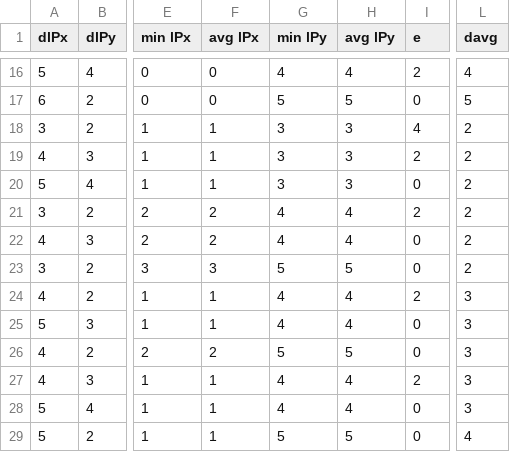
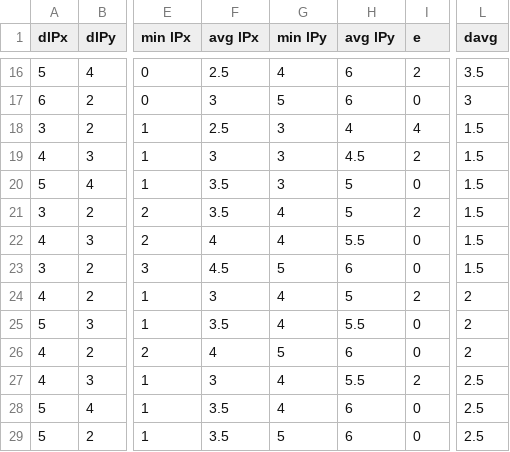
Before and after one commit to oliviercailloux/Compromise-XP, a CSV file: Profiles.csv, drawn as a sheet; only a part is shown, gaps mark what is left out; the diff covers the shown part only; the diff names each change by its address in the sheet, - before the commit and + after, or states it on an @@ line.

```diff
--- a/Profiles.csv
+++ b/Profiles.csv
-F16 (avg lPx): 0
+F16 (avg lPx): 2.5
-H16 (avg lPy): 4
+H16 (avg lPy): 6
-L16 (davg): 4
+L16 (davg): 3.5
-F17 (avg lPx): 0
+F17 (avg lPx): 3
-H17 (avg lPy): 5
+H17 (avg lPy): 6
-L17 (davg): 5
+L17 (davg): 3
-F18 (avg lPx): 1
+F18 (avg lPx): 2.5
-H18 (avg lPy): 3
+H18 (avg lPy): 4
-L18:L23 (davg): 2
+L18:L23 (davg): 1.5
-F19 (avg lPx): 1
+F19 (avg lPx): 3
-H19 (avg lPy): 3
+H19 (avg lPy): 4.5
-F20 (avg lPx): 1
+F20 (avg lPx): 3.5
-H20 (avg lPy): 3
+H20 (avg lPy): 5
-F21 (avg lPx): 2
+F21 (avg lPx): 3.5
-H21 (avg lPy): 4
+H21 (avg lPy): 5
-F22 (avg lPx): 2
+F22 (avg lPx): 4
-H22 (avg lPy): 4
+H22 (avg lPy): 5.5
-F23 (avg lPx): 3
+F23 (avg lPx): 4.5
-H23 (avg lPy): 5
+H23 (avg lPy): 6
-F24 (avg lPx): 1
+F24 (avg lPx): 3
-H24 (avg lPy): 4
+H24 (avg lPy): 5
-L24:L26 (davg): 3
+L24:L26 (davg): 2
-F25 (avg lPx): 1
+F25 (avg lPx): 3.5
-H25 (avg lPy): 4
+H25 (avg lPy): 5.5
-F26 (avg lPx): 2
+F26 (avg lPx): 4
-H26 (avg lPy): 5
+H26 (avg lPy): 6
-F27 (avg lPx): 1
+F27 (avg lPx): 3
-H27 (avg lPy): 4
+H27 (avg lPy): 5.5
-L27:L28 (davg): 3
+L27:L28 (davg): 2.5
-F28:F29 (avg lPx): 1
+F28:F29 (avg lPx): 3.5
-H28 (avg lPy): 4
+H28 (avg lPy): 6
-H29 (avg lPy): 5
+H29 (avg lPy): 6
-L29 (davg): 4
+L29 (davg): 2.5
```
Also changed, not shown: 42 edited cells elsewhere in this file.
